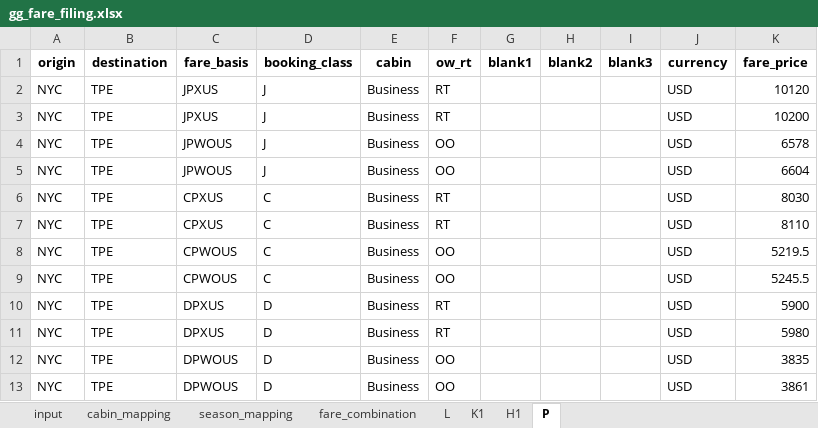
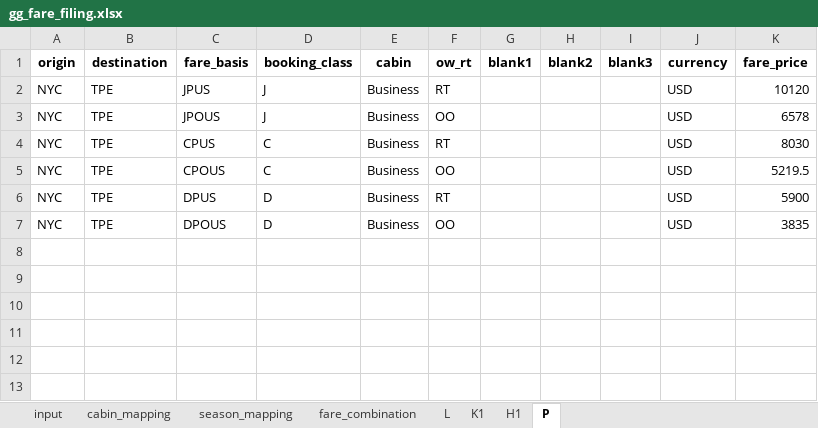
Before and after one commit to pingsays/pingsays, an Excel workbook: python/fare-filing/gg_fare_filing.xlsx, sheet P, drawn as a sheet; values as stored, in another font and other column widths than the file's, no borders; removed rows and columns are numbered as before the commit, all else as after; the diff names each change by its address in the sheet, - before the commit and + after, or states it on an @@ line.

Commit message:
deploying fare-filing-v1.5.0

```diff
--- a/python/fare-filing/gg_fare_filing.xlsx (sheet P)
+++ b/python/fare-filing/gg_fare_filing.xlsx (sheet P)
-C2 (fare_basis): JPXUS
+C2 (fare_basis): JPUS
-row 3: NYC | TPE | JPXUS | J | Business | RT |  |  |  | USD | 10200
-C3 (fare_basis): JPWOUS
+C3 (fare_basis): JPOUS
-row 5: NYC | TPE | JPWOUS | J | Business | OO |  |  |  | USD | 6604
-C4 (fare_basis): CPXUS
+C4 (fare_basis): CPUS
-row 7: NYC | TPE | CPXUS | C | Business | RT |  |  |  | USD | 8110
-C5 (fare_basis): CPWOUS
+C5 (fare_basis): CPOUS
-row 9: NYC | TPE | CPWOUS | C | Business | OO |  |  |  | USD | 5245.5
-C6 (fare_basis): DPXUS
+C6 (fare_basis): DPUS
-row 11: NYC | TPE | DPXUS | D | Business | RT |  |  |  | USD | 5980
-C7 (fare_basis): DPWOUS
+C7 (fare_basis): DPOUS
-row 13: NYC | TPE | DPWOUS | D | Business | OO |  |  |  | USD | 3861
```
Also changed, not shown: sheet H1, sheet L, sheet K1, sheet cabin_mapping, sheet fare_combination, sheet input, python/fare-filing/fare_input_backup.xlsx, 12 other files.
